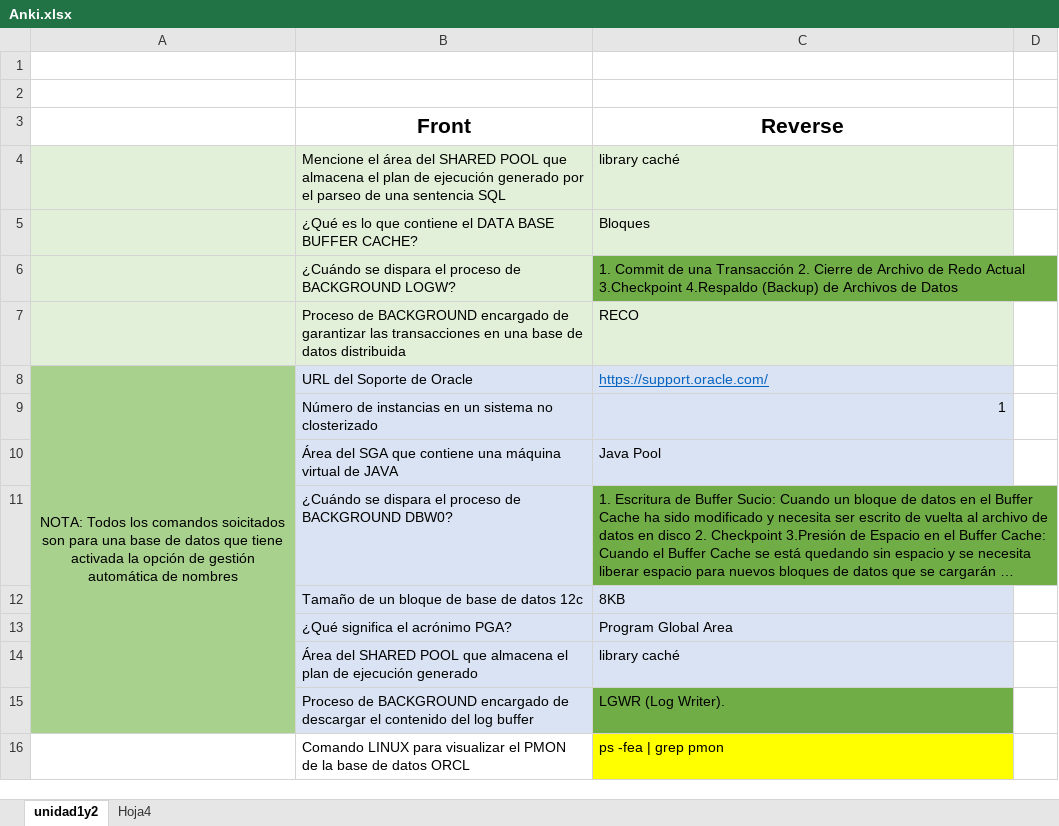
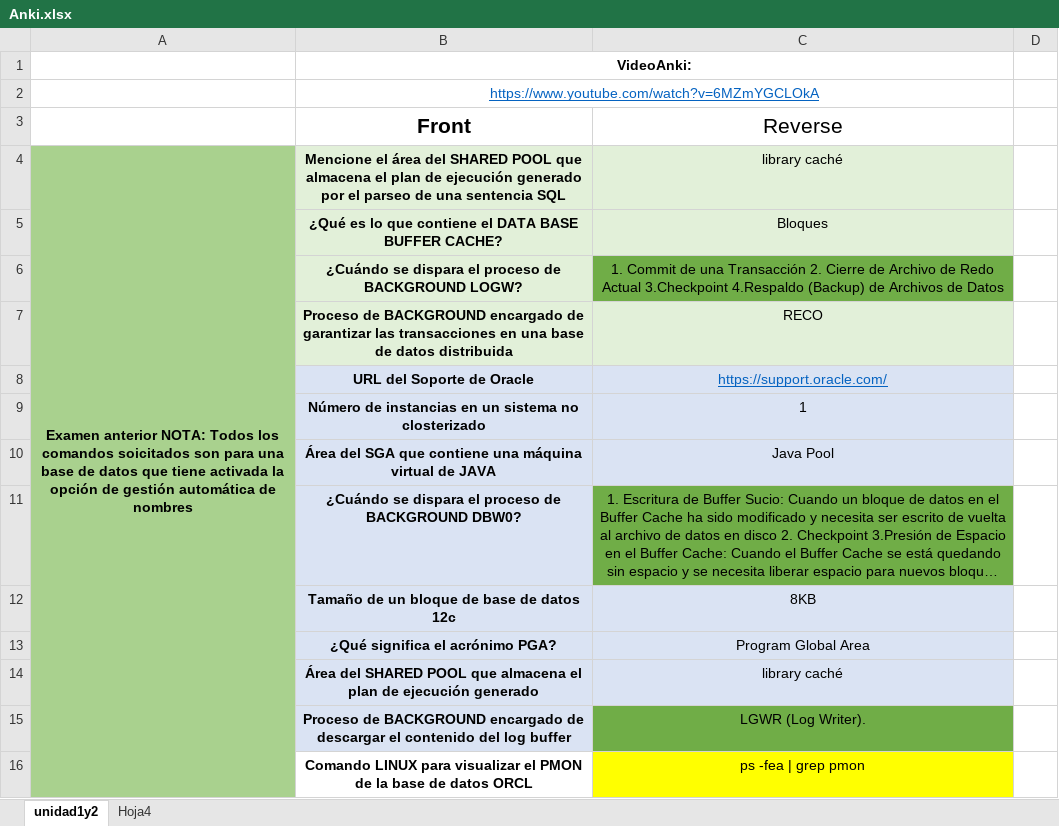
Before and after one commit to ElaRCamo/anki_oracle, an Excel workbook: Anki.xlsx, sheet unidad1y2, drawn as a sheet; only a part is shown; long unchanged cells end in …; values as stored, in another font and other column widths than the file's, no borders; removed rows and columns are numbered as before the commit, all else as after; the diff covers the shown part only; the diff names each change by its address in the sheet, - before the commit and + after, or states it on an @@ line.

```diff
--- a/Anki.xlsx (sheet unidad1y2)
+++ b/Anki.xlsx (sheet unidad1y2)
-B1 (Front): (empty)
+B1 (Front): VideoAnki:
+B1:C1 merged
-B2 (Front): (empty)
+B2 (Front): https://www.youtube.com/watch?v=6MZmYGCLOkA
+B2:C2 merged
-C3 bold: on
+C3 bold: off
-A4: (empty)
+A4: Examen anterior NOTA: Todos los comandos soicitados son para una base de datos que tiene activada la opción de gestión automática de nombres
-A4:A7 fill: #E2F0D9
+A4:A7 fill: #A9D18E
+A4:A46 merged
-B4:B16 bold: off
+B4:B16 bold: on
-B4:C8 alignment: left
+B4:C8 alignment: center
-A8: NOTA: Todos los comandos soicitados son para una base de datos que tiene activada la opción de gestión automática de nombres
+A8: (empty)
-A8:A15 merged
-B9 alignment: left
+B9 alignment: center
-C9 alignment: right
+C9 alignment: center
-B10:C16 alignment: left
+B10:C16 alignment: center
-A16 fill: none
+A16 fill: #A9D18E
```
Also changed, not shown: 50 added rows, 2 edited cells, cell formats and merged cells elsewhere in this sheet, 1 other file.
